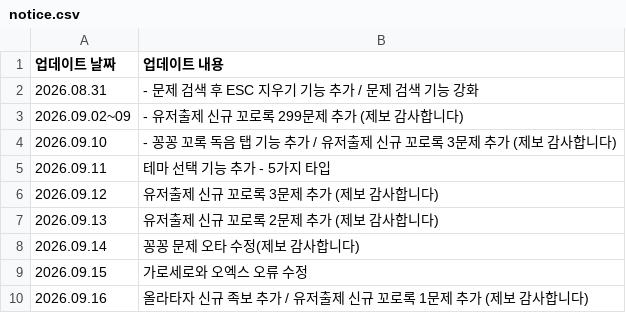
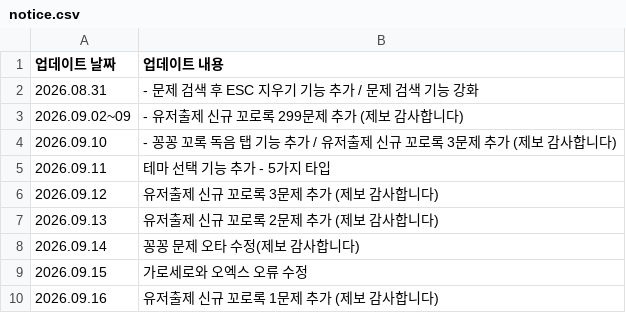
Before and after one commit to mingming-2/qplayquiz, a CSV file: notice.csv, drawn as a sheet.

Commit message:
Update notice.csv

```diff
--- a/notice.csv
+++ b/notice.csv
@@ -9,2 +9,2 @@
 2026.09.15, 가로세로와 오엑스 오류 수정
-2026.09.16, 올라타자 신규 족보 추가 / 유저출제 신규 꼬로록 1문제 추가 (제보 감사합니다)
+2026.09.16, 유저출제 신규 꼬로록 1문제 추가 (제보 감사합니다)
```
